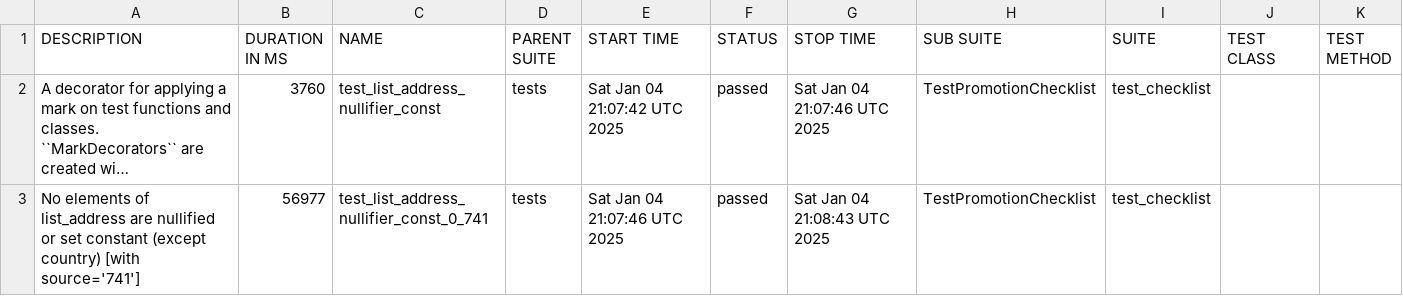
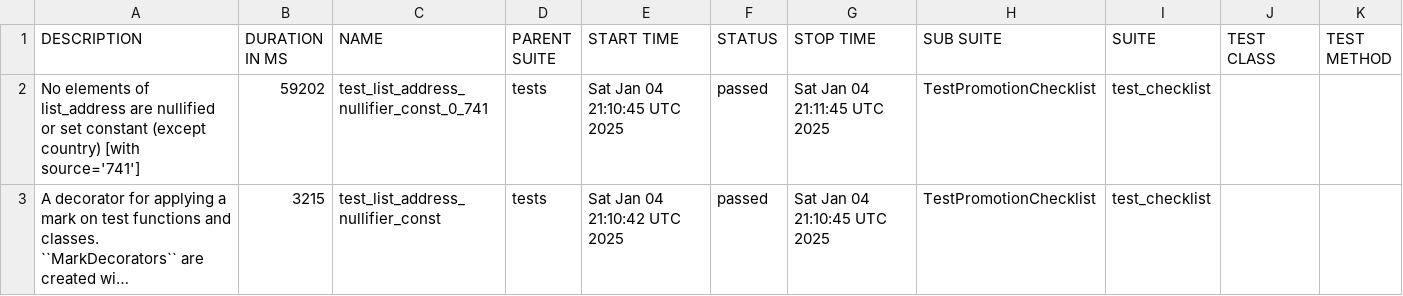
Before and after one commit to andriyav/eim-map-test, a CSV file: data/suites.csv, drawn as a sheet; long unchanged cells end in …; removed rows and columns are numbered as before the commit, all else as after; the diff names each change by its address in the sheet, - before the commit and + after, or states it on an @@ line.

```diff
--- a/data/suites.csv
+++ b/data/suites.csv
+row 2: No elements of list_address are nullified or set constant (except country) [with source='741'] | 59202 | test_list_address_nullifier_const_0_741 | tests | Sat Jan 04 21:10:45 UTC 2025 | passed | Sat Jan 04 21:11:45 UTC 2025 | TestPromotionChecklist | test_checklist
-B3 (DURATION IN MS): 3760
+B3 (DURATION IN MS): 3215
-E3 (START TIME): Sat Jan 04 21:07:42 UTC 2025
+E3 (START TIME): Sat Jan 04 21:10:42 UTC 2025
-G3 (STOP TIME): Sat Jan 04 21:07:46 UTC 2025
+G3 (STOP TIME): Sat Jan 04 21:10:45 UTC 2025
-row 3: No elements of list_address are nullified or set constant (except country) [with source='741'] | 56977 | test_list_address_nullifier_const_0_741 | tests | Sat Jan 04 21:07:46 UTC 2025 | passed | Sat Jan 04 21:08:43 UTC 2025 | TestPromotionChecklist | test_checklist
```
Also changed, not shown: 19 other files.
